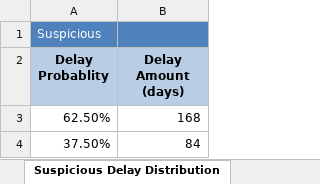
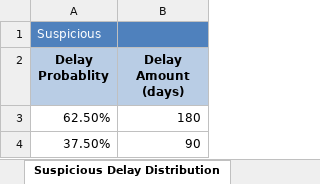
Before and after one commit to Konstantin-Volodin/Nadia-Simulation-Python-Uottawa, an Excel workbook: input/input_parameters.xlsx, sheet Suspicious Delay Distribution, drawn as a sheet; values as stored, in another font and other column widths than the file's, no borders; the diff names each change by its address in the sheet, - before the commit and + after, or states it on an @@ line.

```diff
--- a/input/input_parameters.xlsx (sheet Suspicious Delay Distribution)
+++ b/input/input_parameters.xlsx (sheet Suspicious Delay Distribution)
-B3 (Delay Amount (days)): 168
+B3 (Delay Amount (days)): 180
-B4 (Delay Amount (days)): 84
+B4 (Delay Amount (days)): 90
```
Also changed, not shown: sheet General Parameters, charts or pictures, 12 other files.
